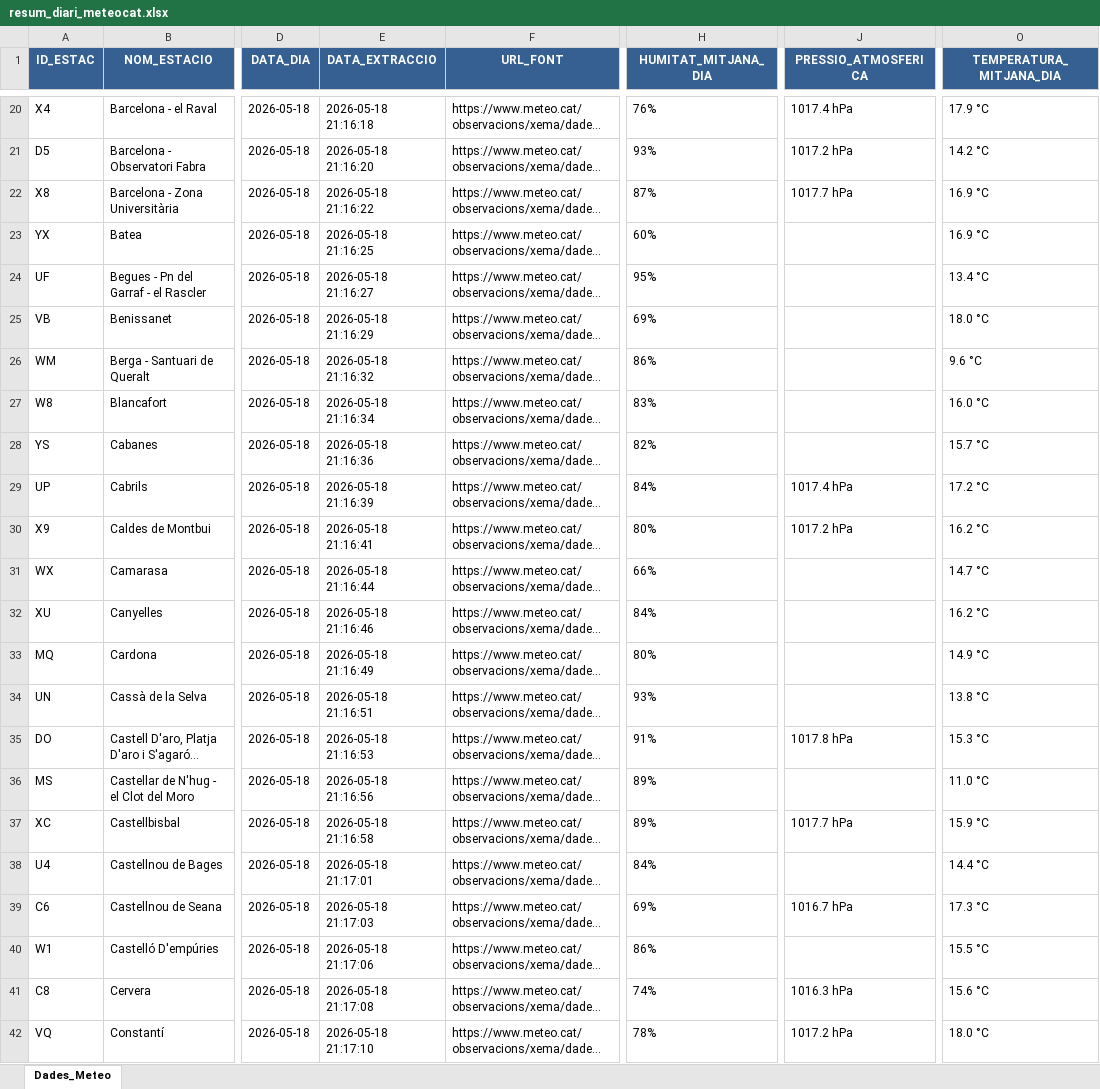
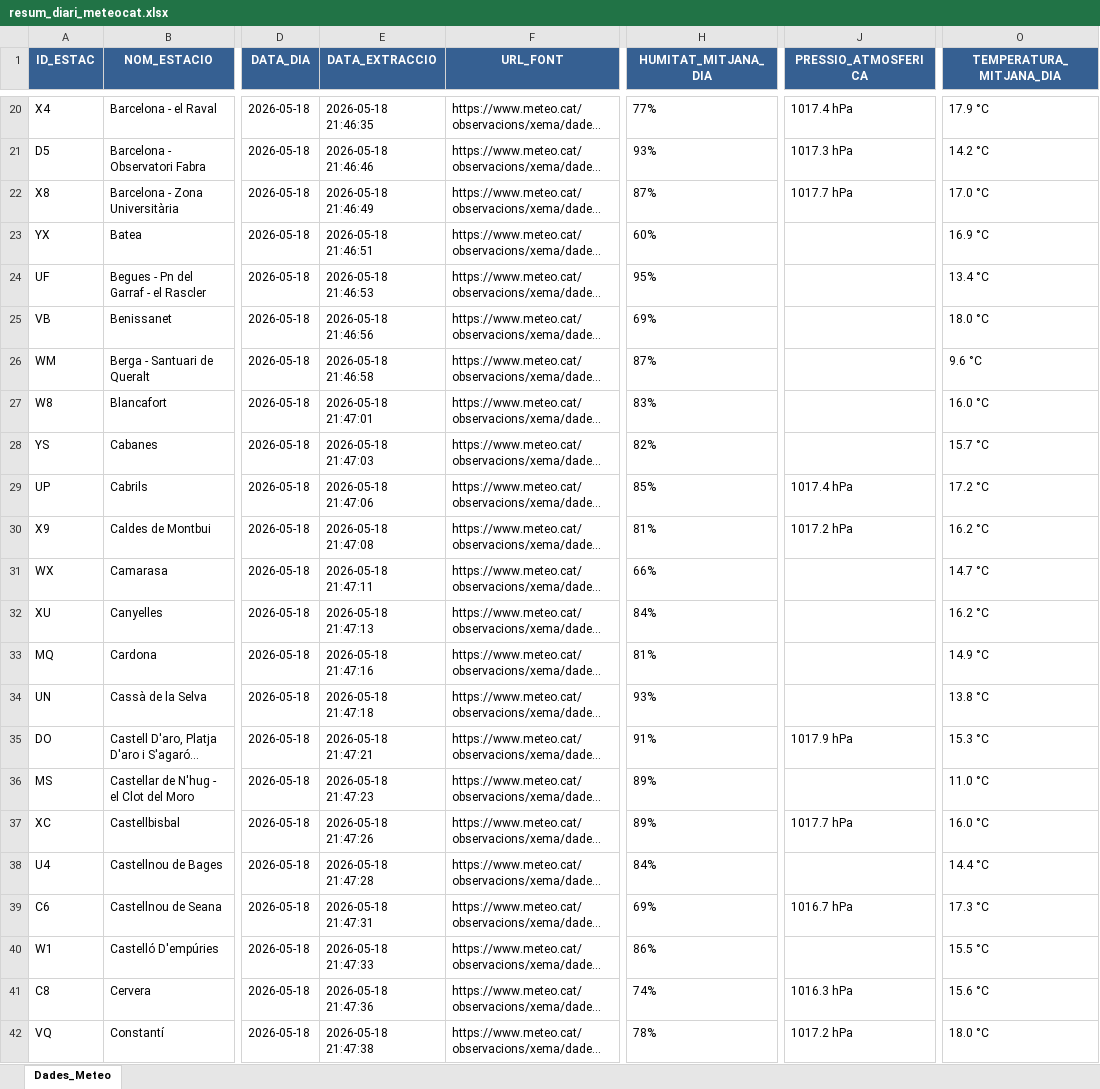
Before and after one commit to joandecorts/getdailydate, an Excel workbook: src/data/resum_diari_meteocat.xlsx, sheet Dades_Meteo, drawn as a sheet; only a part is shown, gaps mark what is left out; long unchanged cells end in …; values as stored, in another font and other column widths than the file's, no borders; the diff covers the shown part only; the diff names each change by its address in the sheet, - before the commit and + after, or states it on an @@ line.

```diff
--- a/src/data/resum_diari_meteocat.xlsx (sheet Dades_Meteo)
+++ b/src/data/resum_diari_meteocat.xlsx (sheet Dades_Meteo)
-E20 (DATA_EXTRACCIO): 2026-05-18 21:16:18
+E20 (DATA_EXTRACCIO): 2026-05-18 21:46:35
-H20 (HUMITAT_MITJANA_DIA): 76%
+H20 (HUMITAT_MITJANA_DIA): 77%
-E21 (DATA_EXTRACCIO): 2026-05-18 21:16:20
+E21 (DATA_EXTRACCIO): 2026-05-18 21:46:46
-J21 (PRESSIO_ATMOSFERICA): 1017.2 hPa
+J21 (PRESSIO_ATMOSFERICA): 1017.3 hPa
-E22 (DATA_EXTRACCIO): 2026-05-18 21:16:22
+E22 (DATA_EXTRACCIO): 2026-05-18 21:46:49
-O22 (TEMPERATURA_MITJANA_DIA): 16.9 °C
+O22 (TEMPERATURA_MITJANA_DIA): 17.0 °C
-E23 (DATA_EXTRACCIO): 2026-05-18 21:16:25
+E23 (DATA_EXTRACCIO): 2026-05-18 21:46:51
-E24 (DATA_EXTRACCIO): 2026-05-18 21:16:27
+E24 (DATA_EXTRACCIO): 2026-05-18 21:46:53
-E25 (DATA_EXTRACCIO): 2026-05-18 21:16:29
+E25 (DATA_EXTRACCIO): 2026-05-18 21:46:56
-E26 (DATA_EXTRACCIO): 2026-05-18 21:16:32
+E26 (DATA_EXTRACCIO): 2026-05-18 21:46:58
-H26 (HUMITAT_MITJANA_DIA): 86%
+H26 (HUMITAT_MITJANA_DIA): 87%
-E27 (DATA_EXTRACCIO): 2026-05-18 21:16:34
+E27 (DATA_EXTRACCIO): 2026-05-18 21:47:01
-E28 (DATA_EXTRACCIO): 2026-05-18 21:16:36
+E28 (DATA_EXTRACCIO): 2026-05-18 21:47:03
-E29 (DATA_EXTRACCIO): 2026-05-18 21:16:39
+E29 (DATA_EXTRACCIO): 2026-05-18 21:47:06
-H29 (HUMITAT_MITJANA_DIA): 84%
+H29 (HUMITAT_MITJANA_DIA): 85%
-E30 (DATA_EXTRACCIO): 2026-05-18 21:16:41
+E30 (DATA_EXTRACCIO): 2026-05-18 21:47:08
-H30 (HUMITAT_MITJANA_DIA): 80%
+H30 (HUMITAT_MITJANA_DIA): 81%
-E31 (DATA_EXTRACCIO): 2026-05-18 21:16:44
+E31 (DATA_EXTRACCIO): 2026-05-18 21:47:11
-E32 (DATA_EXTRACCIO): 2026-05-18 21:16:46
+E32 (DATA_EXTRACCIO): 2026-05-18 21:47:13
-E33 (DATA_EXTRACCIO): 2026-05-18 21:16:49
+E33 (DATA_EXTRACCIO): 2026-05-18 21:47:16
-H33 (HUMITAT_MITJANA_DIA): 80%
+H33 (HUMITAT_MITJANA_DIA): 81%
-E34 (DATA_EXTRACCIO): 2026-05-18 21:16:51
+E34 (DATA_EXTRACCIO): 2026-05-18 21:47:18
-E35 (DATA_EXTRACCIO): 2026-05-18 21:16:53
+E35 (DATA_EXTRACCIO): 2026-05-18 21:47:21
-J35 (PRESSIO_ATMOSFERICA): 1017.8 hPa
+J35 (PRESSIO_ATMOSFERICA): 1017.9 hPa
-E36 (DATA_EXTRACCIO): 2026-05-18 21:16:56
+E36 (DATA_EXTRACCIO): 2026-05-18 21:47:23
-E37 (DATA_EXTRACCIO): 2026-05-18 21:16:58
+E37 (DATA_EXTRACCIO): 2026-05-18 21:47:26
-O37 (TEMPERATURA_MITJANA_DIA): 15.9 °C
+O37 (TEMPERATURA_MITJANA_DIA): 16.0 °C
-E38 (DATA_EXTRACCIO): 2026-05-18 21:17:01
+E38 (DATA_EXTRACCIO): 2026-05-18 21:47:28
-E39 (DATA_EXTRACCIO): 2026-05-18 21:17:03
+E39 (DATA_EXTRACCIO): 2026-05-18 21:47:31
-E40 (DATA_EXTRACCIO): 2026-05-18 21:17:06
+E40 (DATA_EXTRACCIO): 2026-05-18 21:47:33
-E41 (DATA_EXTRACCIO): 2026-05-18 21:17:08
+E41 (DATA_EXTRACCIO): 2026-05-18 21:47:36
-E42 (DATA_EXTRACCIO): 2026-05-18 21:17:10
+E42 (DATA_EXTRACCIO): 2026-05-18 21:47:38
```
Also changed, not shown: 263 edited cells elsewhere in this sheet, 3 other files.
